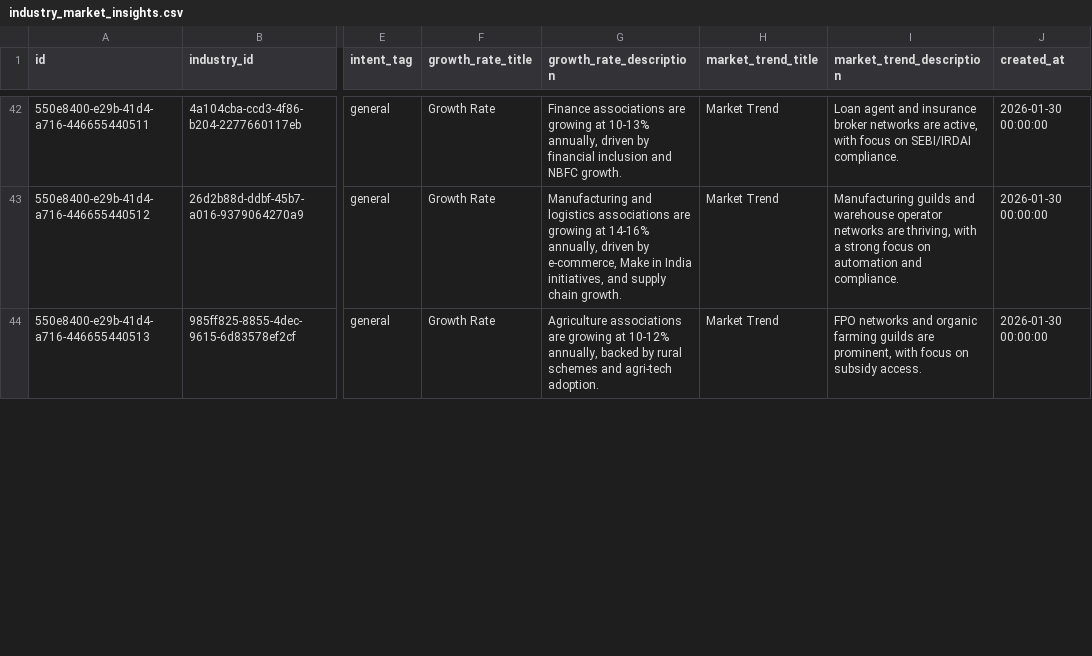
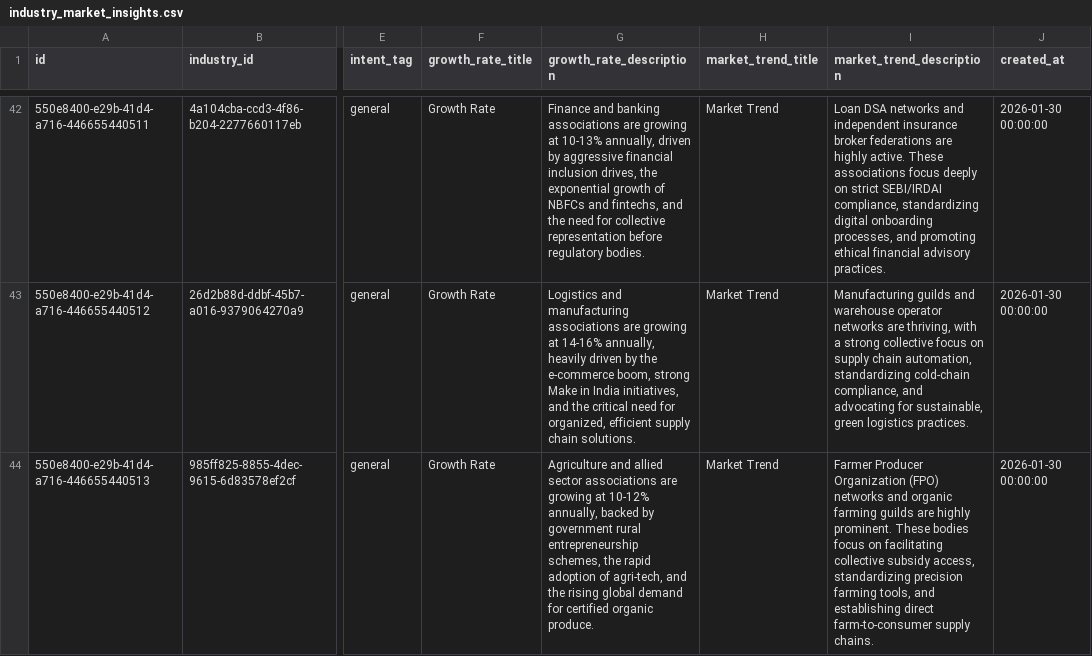
Before and after one commit to ShivcharanJalendra1908/Camunda-Workers, a CSV file: data/postgres/v2-data/industry_market_insights.csv, drawn as a sheet; only a part is shown, gaps mark what is left out; the diff covers the shown part only; the diff names each change by its address in the sheet, - before the commit and + after, or states it on an @@ line.

Commit message:
fix: expand association market insights

```diff
--- a/data/postgres/v2-data/industry_market_insights.csv
+++ b/data/postgres/v2-data/industry_market_insights.csv
-G42 (growth_rate_description): Finance associations are growing at 10-13% annually, driven by financial inclusion and NBFC growth.
+G42 (growth_rate_description): Finance and banking associations are growing at 10-13% annually, driven by aggressive financial inclusion drives, the exponential growth of NBFCs and fintechs, and the need for collective representation before regulatory bodies.
-I42 (market_trend_description): Loan agent and insurance broker networks are active, with focus on SEBI/IRDAI compliance.
+I42 (market_trend_description): Loan DSA networks and independent insurance broker federations are highly active. These associations focus deeply on strict SEBI/IRDAI compliance, standardizing digital onboarding processes, and promoting ethical financial advisory practices.
-G43 (growth_rate_description): Manufacturing and logistics associations are growing at 14-16% annually, driven by e-commerce, Make in India initiatives, and supply chain growth.
+G43 (growth_rate_description): Logistics and manufacturing associations are growing at 14-16% annually, heavily driven by the e-commerce boom, strong Make in India initiatives, and the critical need for organized, efficient supply chain solutions.
-I43 (market_trend_description): …a strong focus on automation and compliance.
+I43 (market_trend_description): …a strong collective focus on supply chain automation, standardizing cold-chain compliance, and advocating for sustainable, green logistics practices.
-G44 (growth_rate_description): Agriculture associations are growing at 10-12% annually, backed by rural schemes and agri-tech adoption.
+G44 (growth_rate_description): Agriculture and allied sector associations are growing at 10-12% annually, backed by government rural entrepreneurship schemes, the rapid adoption of agri-tech, and the rising global demand for certified organic produce.
-I44 (market_trend_description): FPO networks and organic farming guilds are prominent, with focus on subsidy access.
+I44 (market_trend_description): Farmer Producer Organization (FPO) networks and organic farming guilds are highly prominent. These bodies focus on facilitating collective subsidy access, standardizing precision farming tools, and establishing direct farm-to-consumer supply chains.
```
Also changed, not shown: 36 edited cells elsewhere in this file.
